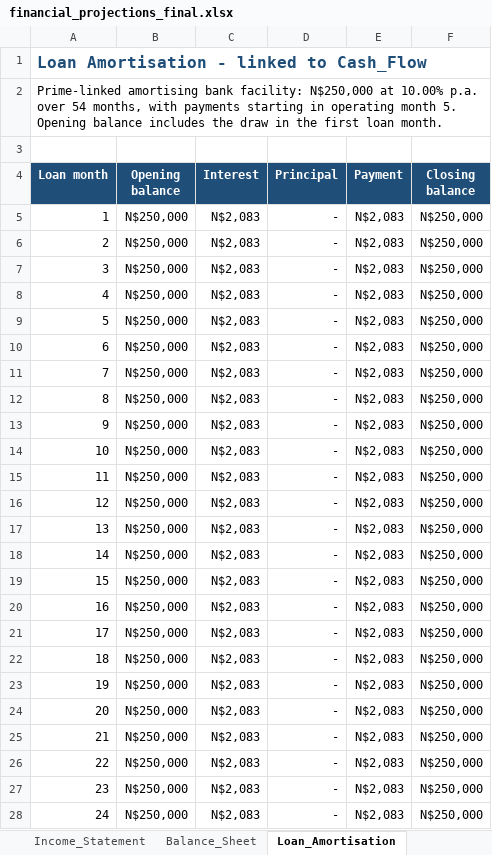
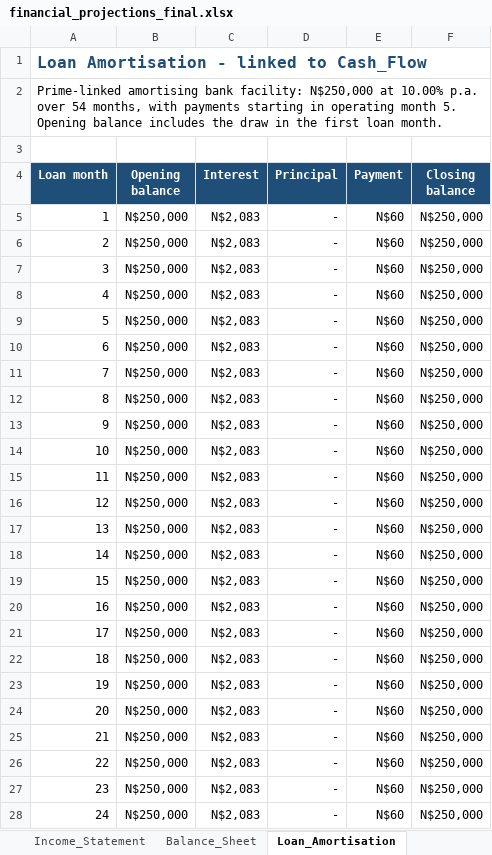
Before and after one commit to sebbi-kankondi/fleet_management, an Excel workbook: data/financial_projections_final.xlsx, sheet Loan_Amortisation, drawn as a sheet; only a part is shown; values as stored, in another font and other column widths than the file's, no borders; the diff covers the shown part only; the diff names each change by its address in the sheet, - before the commit and + after, or states it on an @@ line.

Commit message:
failed attempt to have loan principal calculations displayed

```diff
--- a/data/financial_projections_final.xlsx (sheet Loan_Amortisation)
+++ b/data/financial_projections_final.xlsx (sheet Loan_Amortisation)
-E5:E28 (Payment): N$2,083
+E5:E28 (Payment): N$60
```
Also changed, not shown: 32 edited cells elsewhere in this sheet, sheet Income_Statement, sheet Cash_Flow, sheet Fleet_Schedule, sheet Balance_Sheet, sheet Assumptions.
